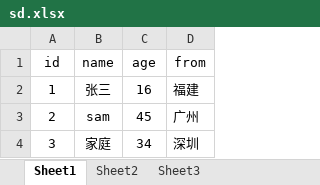
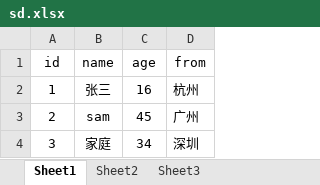
Before and after one commit to yangjialu/maven01, an Excel workbook: sd.xlsx, sheet Sheet1, drawn as a sheet; values as stored, in another font and other column widths than the file's, no borders; the diff names each change by its address in the sheet, - before the commit and + after, or states it on an @@ line.

```diff
--- a/sd.xlsx (sheet Sheet1)
+++ b/sd.xlsx (sheet Sheet1)
-D2 (from): 福建
+D2 (from): 杭州
```
Also changed, not shown: 9 other files.
